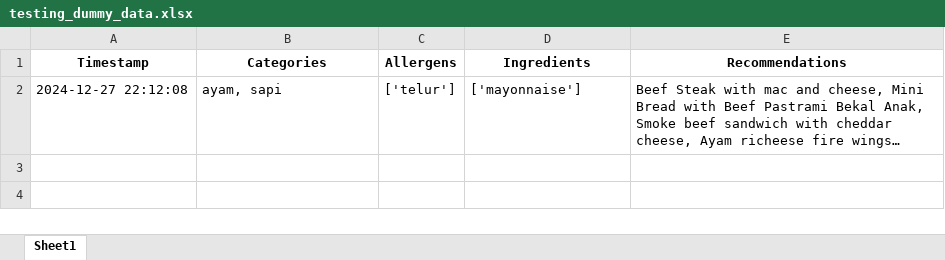
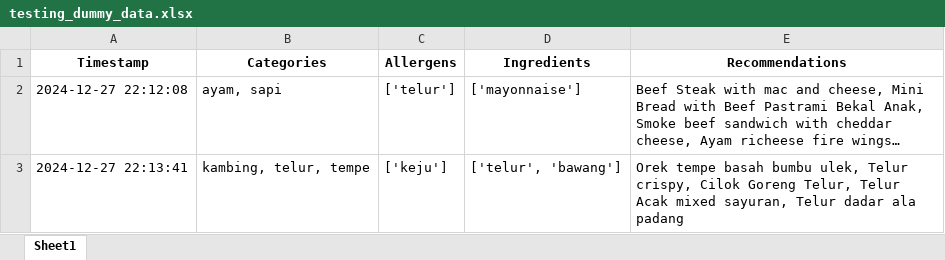
Before and after one commit to Panda-Bulat/panda, an Excel workbook: testing_dummy_data.xlsx, sheet Sheet1, drawn as a sheet; long unchanged cells end in …; values as stored, in another font and other column widths than the file's, no borders; the diff names each change by its address in the sheet, - before the commit and + after, or states it on an @@ line.

Commit message:
Updating user data

```diff
--- a/testing_dummy_data.xlsx (sheet Sheet1)
+++ b/testing_dummy_data.xlsx (sheet Sheet1)
+row 3: 2024-12-27 22:13:41 | kambing, telur, tempe | ['keju'] | ['telur', 'bawang'] | Orek tempe basah bumbu ulek, Telur crispy, Cilok Goreng Telur, Telur Acak mixed sayuran, Telur dadar ala padang
```
